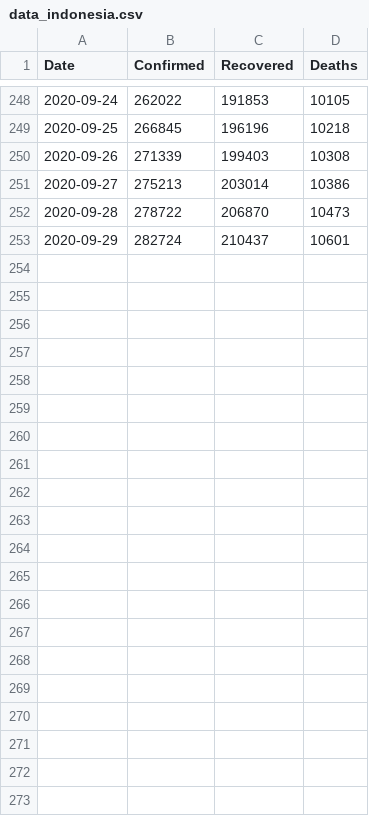
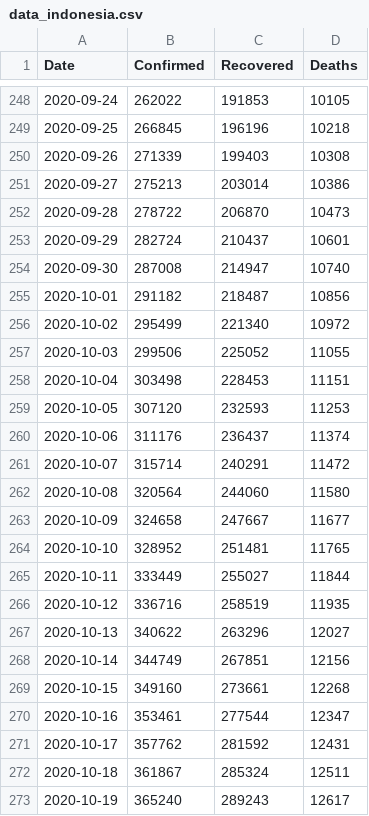
Before and after one commit to yogamuris/covid_indo_data, a CSV file: data_indonesia.csv, drawn as a sheet; only a part is shown, gaps mark what is left out; the diff names each change by its address in the sheet, - before the commit and + after, or states it on an @@ line.

Commit message:
Update data_indonesia.csv

```diff
--- a/data_indonesia.csv
+++ b/data_indonesia.csv
+row 254: 2020-09-30 | 287008 | 214947 | 10740
+row 255: 2020-10-01 | 291182 | 218487 | 10856
+row 256: 2020-10-02 | 295499 | 221340 | 10972
+row 257: 2020-10-03 | 299506 | 225052 | 11055
+row 258: 2020-10-04 | 303498 | 228453 | 11151
+row 259: 2020-10-05 | 307120 | 232593 | 11253
+row 260: 2020-10-06 | 311176 | 236437 | 11374
+row 261: 2020-10-07 | 315714 | 240291 | 11472
+row 262: 2020-10-08 | 320564 | 244060 | 11580
+row 263: 2020-10-09 | 324658 | 247667 | 11677
+row 264: 2020-10-10 | 328952 | 251481 | 11765
+row 265: 2020-10-11 | 333449 | 255027 | 11844
+row 266: 2020-10-12 | 336716 | 258519 | 11935
+row 267: 2020-10-13 | 340622 | 263296 | 12027
+row 268: 2020-10-14 | 344749 | 267851 | 12156
+row 269: 2020-10-15 | 349160 | 273661 | 12268
+row 270: 2020-10-16 | 353461 | 277544 | 12347
+row 271: 2020-10-17 | 357762 | 281592 | 12431
+row 272: 2020-10-18 | 361867 | 285324 | 12511
+row 273: 2020-10-19 | 365240 | 289243 | 12617
```
